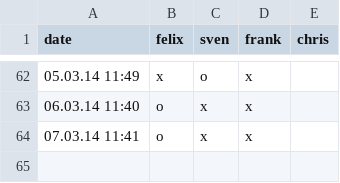
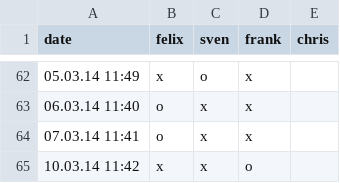
Before and after one commit to makefu/capo, a CSV file: capo.csv, drawn as a sheet; only a part is shown, gaps mark what is left out.

Commit message:
test

```diff
--- a/capo.csv
+++ b/capo.csv
@@ -64 +64,2 @@ date,felix,sven,frank,chris
 07.03.14 11:41,o,x,x,
+10.03.14 11:42,x,x,o,
```
